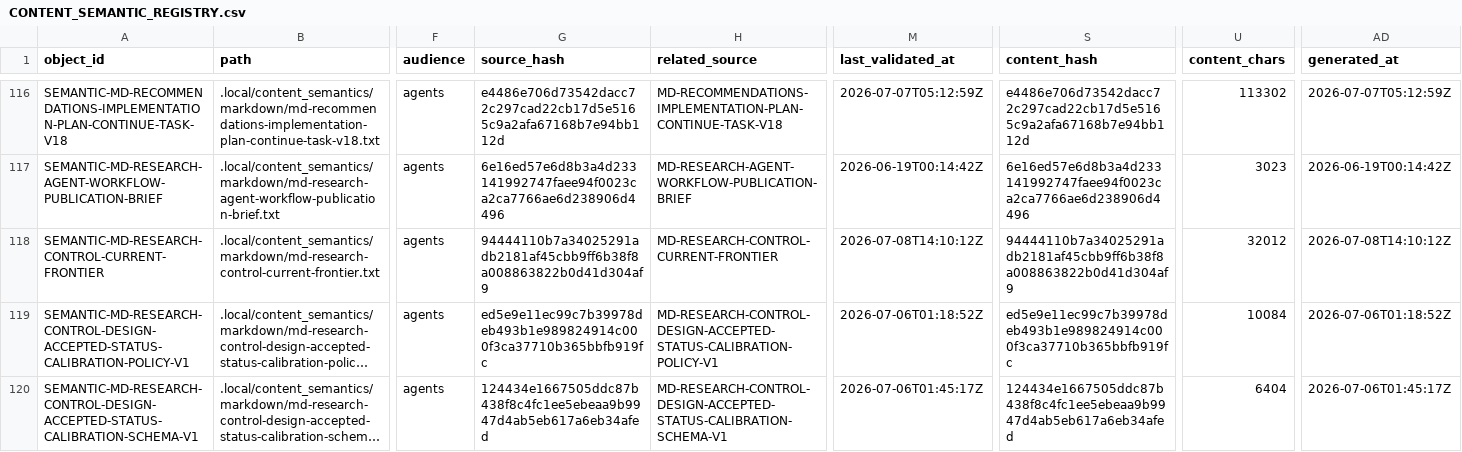
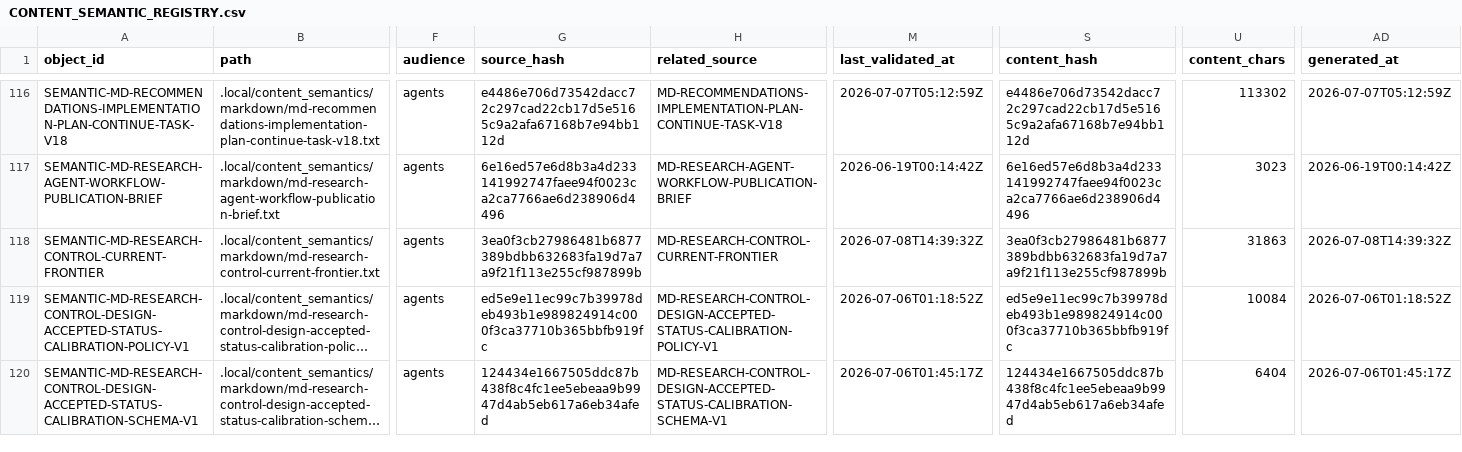
Before and after one commit to AngryOwlAI/The-AEther-Flow, a CSV file: registries/CONTENT_SEMANTIC_REGISTRY.csv, drawn as a sheet; only a part is shown, gaps mark what is left out; long unchanged cells end in …; the diff covers the shown part only; the diff names each change by its address in the sheet, - before the commit and + after, or states it on an @@ line.

```diff
--- a/registries/CONTENT_SEMANTIC_REGISTRY.csv
+++ b/registries/CONTENT_SEMANTIC_REGISTRY.csv
-G118 (source_hash): 94444110b7a34025291adb2181af45cbb9ff6b38f8a008863822b0d41d304af9
+G118 (source_hash): 3ea0f3cb27986481b6877389bdbb632683fa19d7a7a9f21f113e255cf987899b
-M118 (last_validated_at): 2026-07-08T14:10:12Z
+M118 (last_validated_at): 2026-07-08T14:39:32Z
-S118 (content_hash): 94444110b7a34025291adb2181af45cbb9ff6b38f8a008863822b0d41d304af9
+S118 (content_hash): 3ea0f3cb27986481b6877389bdbb632683fa19d7a7a9f21f113e255cf987899b
-U118 (content_chars): 32012
+U118 (content_chars): 31863
-AD118 (generated_at): 2026-07-08T14:10:12Z
+AD118 (generated_at): 2026-07-08T14:39:32Z
```
Also changed, not shown: 1 added row and 5 edited cells elsewhere in this file, registries/MARKDOWN_SOURCE_REGISTRY.csv, registries/OBSIDIAN_VAULT_REGISTRY.csv, 55 other files.
